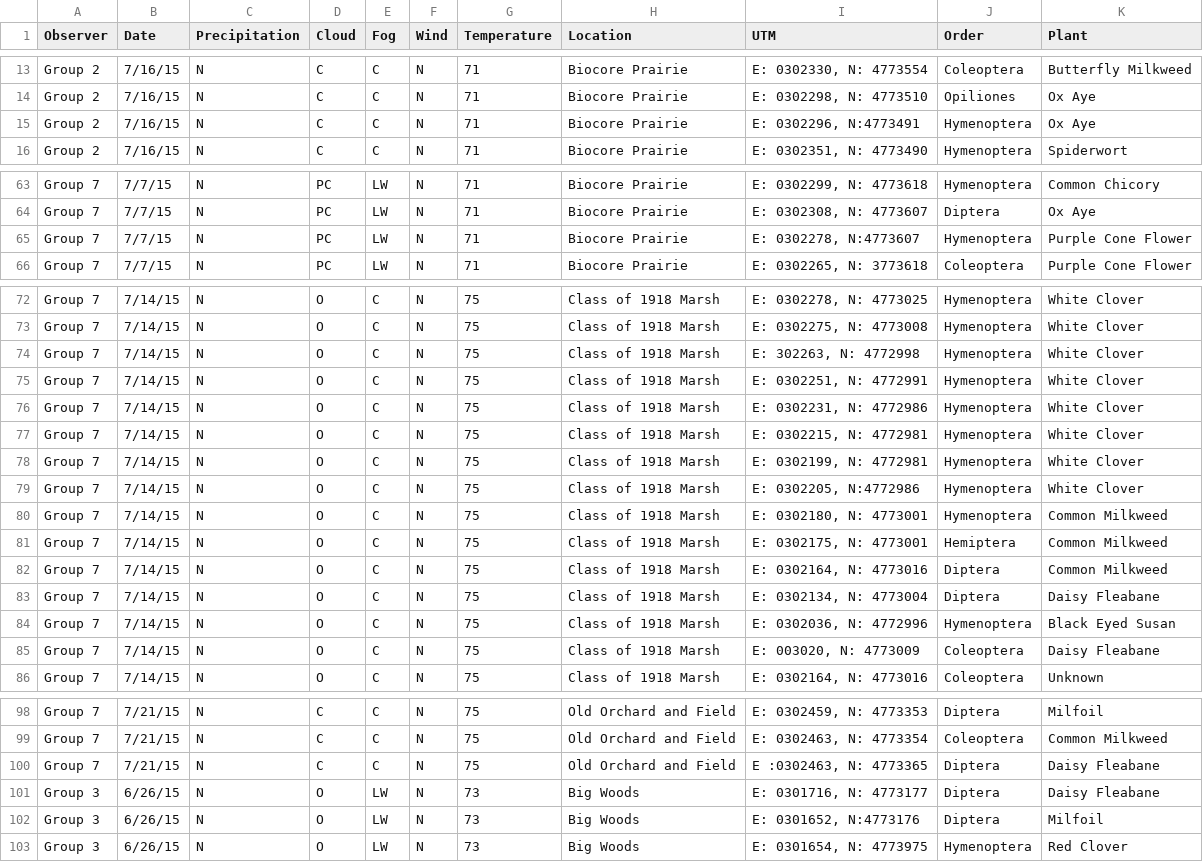
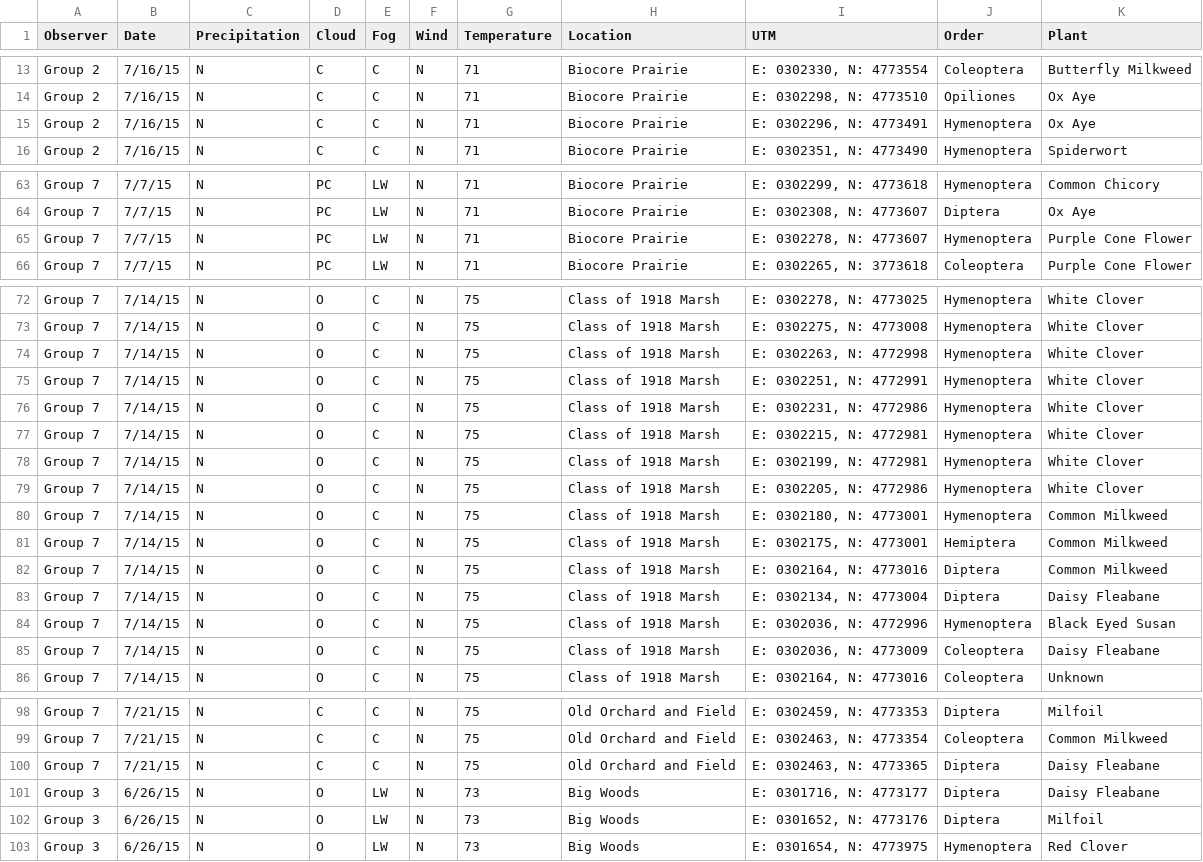
Before and after one commit to abzaloid/geoscience, a CSV file: Mastersheet.csv, drawn as a sheet; only a part is shown, gaps mark what is left out; the diff covers the shown part only.

```diff
--- a/Mastersheet.csv
+++ b/Mastersheet.csv
@@ -14,3 +14,3 @@ Group 2,7/16/15,N,C,C,N,71,Biocore Prairie,"E: 0302330, N: 4773554",Coleoptera,B
 Group 2,7/16/15,N,C,C,N,71,Biocore Prairie,"E: 0302298, N: 4773510",Opiliones,Ox Aye
-Group 2,7/16/15,N,C,C,N,71,Biocore Prairie,"E: 0302296, N:4773491",Hymenoptera,Ox Aye
+Group 2,7/16/15,N,C,C,N,71,Biocore Prairie,"E: 0302296, N: 4773491",Hymenoptera,Ox Aye
 Group 2,7/16/15,N,C,C,N,71,Biocore Prairie,"E: 0302351, N: 4773490",Hymenoptera,Spiderwort
@@ -64,3 +64,3 @@ Group 7,7/7/15,N,PC,LW,N,71,Biocore Prairie,"E: 0302299, N: 4773618",Hymenoptera
 Group 7,7/7/15,N,PC,LW,N,71,Biocore Prairie,"E: 0302308, N: 4773607",Diptera,Ox Aye
-Group 7,7/7/15,N,PC,LW,N,71,Biocore Prairie,"E: 0302278, N:4773607",Hymenoptera,Purple Cone Flower
+Group 7,7/7/15,N,PC,LW,N,71,Biocore Prairie,"E: 0302278, N: 4773607",Hymenoptera,Purple Cone Flower
 Group 7,7/7/15,N,PC,LW,N,71,Biocore Prairie,"E: 0302265, N: 3773618",Coleoptera,Purple Cone Flower
@@ -73,3 +73,3 @@ Group 7,7/14/15,N,O,C,N,75,Class of 1918 Marsh,"E: 0302278, N: 4773025",Hymenopt
 Group 7,7/14/15,N,O,C,N,75,Class of 1918 Marsh,"E: 0302275, N: 4773008",Hymenoptera,White Clover
-Group 7,7/14/15,N,O,C,N,75,Class of 1918 Marsh,"E: 302263, N: 4772998",Hymenoptera,White Clover
+Group 7,7/14/15,N,O,C,N,75,Class of 1918 Marsh,"E: 0302263, N: 4772998",Hymenoptera,White Clover
 Group 7,7/14/15,N,O,C,N,75,Class of 1918 Marsh,"E: 0302251, N: 4772991",Hymenoptera,White Clover
@@ -78,3 +78,3 @@ Group 7,7/14/15,N,O,C,N,75,Class of 1918 Marsh,"E: 0302215, N: 4772981",Hymenopt
 Group 7,7/14/15,N,O,C,N,75,Class of 1918 Marsh,"E: 0302199, N: 4772981",Hymenoptera,White Clover
-Group 7,7/14/15,N,O,C,N,75,Class of 1918 Marsh,"E: 0302205, N:4772986",Hymenoptera,White Clover
+Group 7,7/14/15,N,O,C,N,75,Class of 1918 Marsh,"E: 0302205, N: 4772986",Hymenoptera,White Clover
 Group 7,7/14/15,N,O,C,N,75,Class of 1918 Marsh,"E: 0302180, N: 4773001",Hymenoptera,Common Milkweed
@@ -84,3 +84,3 @@ Group 7,7/14/15,N,O,C,N,75,Class of 1918 Marsh,"E: 0302134, N: 4773004",Diptera,
 Group 7,7/14/15,N,O,C,N,75,Class of 1918 Marsh,"E: 0302036, N: 4772996",Hymenoptera,Black Eyed Susan
-Group 7,7/14/15,N,O,C,N,75,Class of 1918 Marsh,"E: 003020, N: 4773009",Coleoptera,Daisy Fleabane
+Group 7,7/14/15,N,O,C,N,75,Class of 1918 Marsh,"E: 0302036, N: 4773009",Coleoptera,Daisy Fleabane
 Group 7,7/14/15,N,O,C,N,75,Class of 1918 Marsh,"E: 0302164, N: 4773016",Coleoptera,Unknown
@@ -99,5 +99,5 @@ Group 7,7/21/15,N,C,C,N,75,Old Orchard and Field,"E: 0302459, N: 4773353",Dipter
 Group 7,7/21/15,N,C,C,N,75,Old Orchard and Field,"E: 0302463, N: 4773354",Coleoptera,Common Milkweed
-Group 7,7/21/15,N,C,C,N,75,Old Orchard and Field,"E :0302463, N: 4773365",Diptera,Daisy Fleabane
+Group 7,7/21/15,N,C,C,N,75,Old Orchard and Field,"E: 0302463, N: 4773365",Diptera,Daisy Fleabane
 Group 3,6/26/15,N,O,LW,N,73,Big Woods,"E: 0301716, N: 4773177",Diptera,Daisy Fleabane
-Group 3,6/26/15,N,O,LW,N,73,Big Woods,"E: 0301652, N:4773176",Diptera,Milfoil
+Group 3,6/26/15,N,O,LW,N,73,Big Woods,"E: 0301652, N: 4773176",Diptera,Milfoil
 Group 3,6/26/15,N,O,LW,N,73,Big Woods,"E: 0301654, N: 4773975",Hymenoptera,Red Clover
```
Also changed, not shown: 16 edited cells elsewhere in this file, 2 other files.
